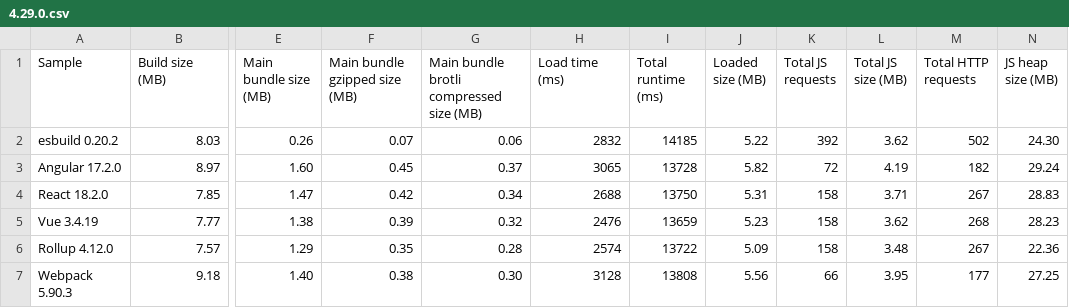
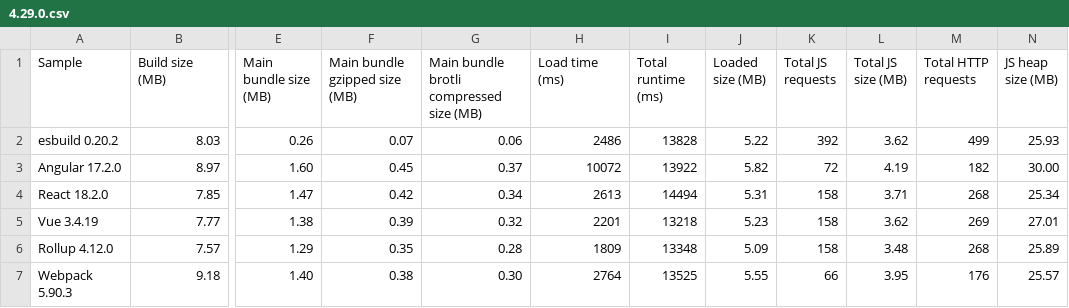
Before and after one commit to Esri/jsapi-resources, a CSV file: esm-samples/.metrics/4.29.0.csv, drawn as a sheet; only a part is shown, gaps mark what is left out; the diff names each change by its address in the sheet, - before the commit and + after, or states it on an @@ line.

```diff
--- a/esm-samples/.metrics/4.29.0.csv
+++ b/esm-samples/.metrics/4.29.0.csv
-H2 (Load time (ms)): 2832
+H2 (Load time (ms)): 2486
-I2 (Total runtime (ms)): 14185
+I2 (Total runtime (ms)): 13828
-M2 (Total HTTP requests): 502
+M2 (Total HTTP requests): 499
-N2 (JS heap size (MB)): 24.30
+N2 (JS heap size (MB)): 25.93
-H3 (Load time (ms)): 3065
+H3 (Load time (ms)): 10072
-I3 (Total runtime (ms)): 13728
+I3 (Total runtime (ms)): 13922
-N3 (JS heap size (MB)): 29.24
+N3 (JS heap size (MB)): 30.00
-H4 (Load time (ms)): 2688
+H4 (Load time (ms)): 2613
-I4 (Total runtime (ms)): 13750
+I4 (Total runtime (ms)): 14494
-M4 (Total HTTP requests): 267
+M4 (Total HTTP requests): 268
-N4 (JS heap size (MB)): 28.83
+N4 (JS heap size (MB)): 25.34
-H5 (Load time (ms)): 2476
+H5 (Load time (ms)): 2201
-I5 (Total runtime (ms)): 13659
+I5 (Total runtime (ms)): 13218
-M5 (Total HTTP requests): 268
+M5 (Total HTTP requests): 269
-N5 (JS heap size (MB)): 28.23
+N5 (JS heap size (MB)): 27.01
-H6 (Load time (ms)): 2574
+H6 (Load time (ms)): 1809
-I6 (Total runtime (ms)): 13722
+I6 (Total runtime (ms)): 13348
-M6 (Total HTTP requests): 267
+M6 (Total HTTP requests): 268
-N6 (JS heap size (MB)): 22.36
+N6 (JS heap size (MB)): 25.89
-H7 (Load time (ms)): 3128
+H7 (Load time (ms)): 2764
-I7 (Total runtime (ms)): 13808
+I7 (Total runtime (ms)): 13525
-J7 (Loaded size (MB)): 5.56
+J7 (Loaded size (MB)): 5.55
-M7 (Total HTTP requests): 177
+M7 (Total HTTP requests): 176
-N7 (JS heap size (MB)): 27.25
+N7 (JS heap size (MB)): 25.57
```
